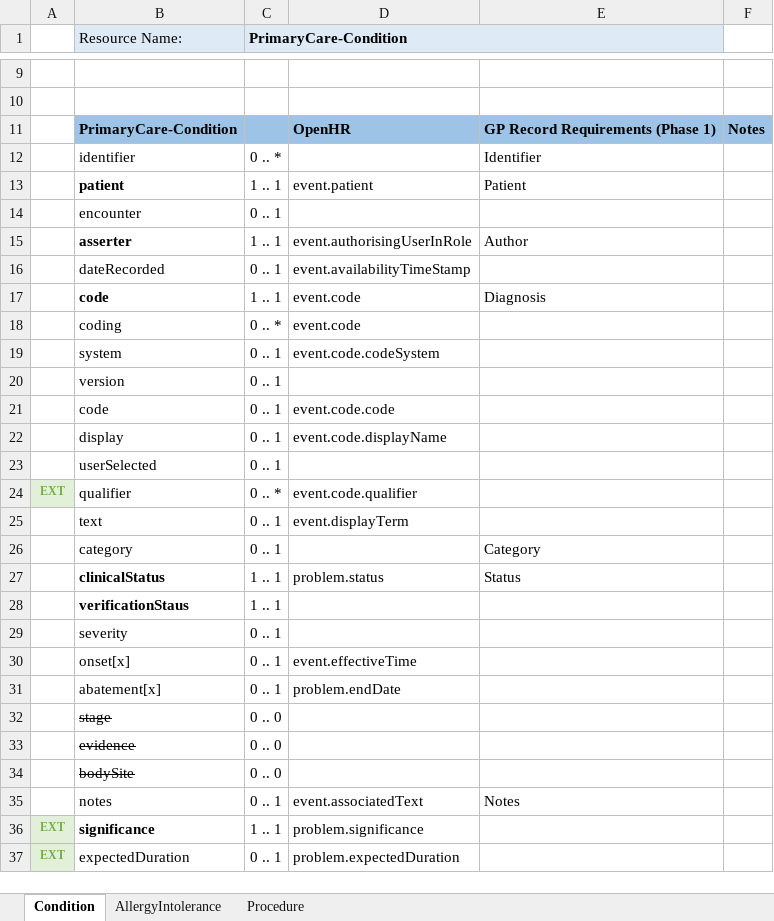
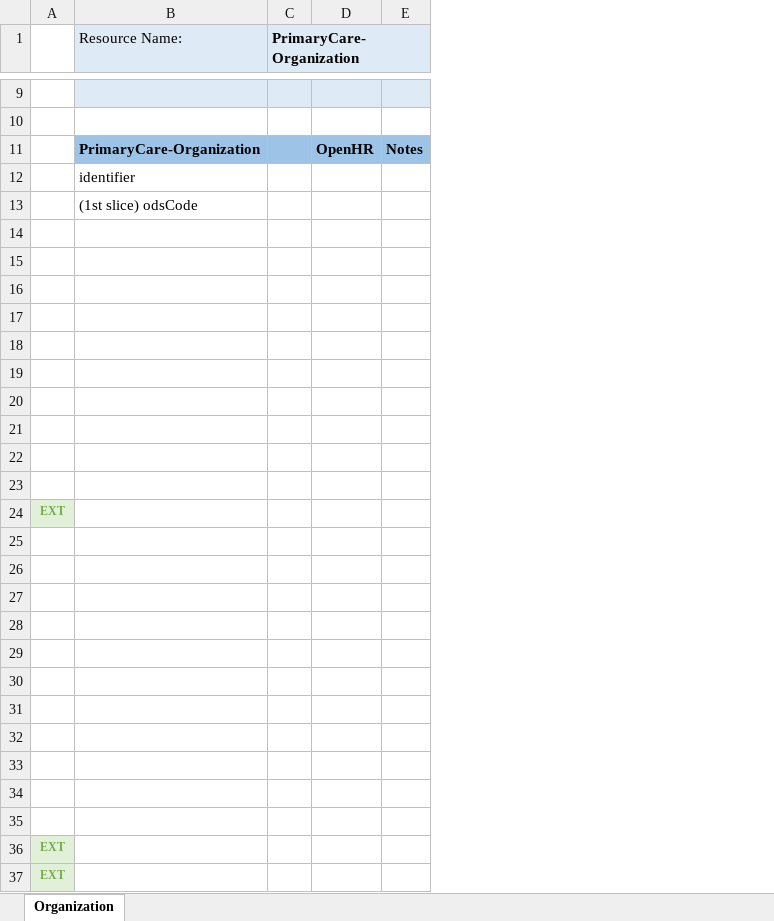
Before and after one commit to endeavourhealth/FHIR-Profiles, an Excel workbook: Docs/PrimaryCareAdminResourceMap.xlsx, sheet Organization, drawn as a sheet; only a part is shown, gaps mark what is left out; values as stored, in another font and other column widths than the file's, no borders; removed rows and columns are numbered as before the commit, all else as after; the diff covers the shown part only; the diff names each change by its address in the sheet, - before the commit and + after, or states it on an @@ line.

Commit message:
PrimaryCareAdminMap

```diff
--- a/Docs/PrimaryCareAdminResourceMap.xlsx (sheet Organization)
+++ b/Docs/PrimaryCareAdminResourceMap.xlsx (sheet Organization)
-sheet tab: Condition
+sheet tab: Organization
-sheet tab: AllergyIntolerance
-sheet tab: Procedure
-column B (Resource Name:), rows 11-37: PrimaryCare-Condition | identifier | patient | encounter | asserter | dateRecorded | code | coding | system | version | code | display | userSelected | qualifier | text | category | clinicalStatus | verificationStaus | severity | onset[x] | abatement[x] | stage | evidence | bodySite | notes | significance | expectedDuration
-column C (PrimaryCare-Condition), rows 12-37: 0 .. * | 1 .. 1 | 0 .. 1 | 1 .. 1 | 0 .. 1 | 1 .. 1 | 0 .. * | 0 .. 1 | 0 .. 1 | 0 .. 1 | 0 .. 1 | 0 .. 1 | 0 .. * | 0 .. 1 | 0 .. 1 | 1 .. 1 | 1 .. 1 | 0 .. 1 | 0 .. 1 | 0 .. 1 | 0 .. 0 | 0 .. 0 | 0 .. 0 | 0 .. 1 | 1 .. 1 | 0 .. 1
-column D, rows 11-37: OpenHR |  | event.patient |  | event.authorisingUserInRole | event.availabilityTimeStamp | event.code | event.code | event.code.codeSystem |  | event.code.code | event.code.displayName |  | event.code.qualifier | event.displayTerm |  | problem.status |  |  | event.effectiveTime | problem.endDate |  |  |  | event.associatedText | problem.significance | problem.expectedDuration
-column E, rows 11-35: GP Record Requirements (Phase 1) | Identifier | Patient |  | Author |  | Diagnosis |  |  |  |  |  |  |  |  | Category | Status |  |  |  |  |  |  |  | Notes
+column B (Resource Name:), rows 11-13: PrimaryCare-Organization | identifier | (1st slice) odsCode
+column C (PrimaryCare-Organization), empty
+column D, row 11: OpenHR
-E1:E9 fill: none
+E1:E9 fill: #DEEBF7
-row 14:  | encounter | 0 .. 1
+row 14: (empty)
-row 15:  | asserter | 1 .. 1 | event.authorisingUserInRole | Author
+row 15: (empty)
-row 16:  | dateRecorded | 0 .. 1 | event.availabilityTimeStamp
+row 16: (empty)
-row 17:  | code | 1 .. 1 | event.code | Diagnosis
+row 17: (empty)
-row 18:  | coding | 0 .. * | event.code
+row 18: (empty)
-row 19:  | system | 0 .. 1 | event.code.codeSystem
+row 19: (empty)
-row 20:  | version | 0 .. 1
+row 20: (empty)
-row 21:  | code | 0 .. 1 | event.code.code
+row 21: (empty)
-row 22:  | display | 0 .. 1 | event.code.displayName
+row 22: (empty)
-row 23:  | userSelected | 0 .. 1
+row 23: (empty)
-row 25:  | text | 0 .. 1 | event.displayTerm
+row 25: (empty)
-row 26:  | category | 0 .. 1 |  | Category
+row 26: (empty)
-row 27:  | clinicalStatus | 1 .. 1 | problem.status | Status
+row 27: (empty)
-row 28:  | verificationStaus | 1 .. 1
+row 28: (empty)
-row 29:  | severity | 0 .. 1
+row 29: (empty)
-row 30:  | onset[x] | 0 .. 1 | event.effectiveTime
+row 30: (empty)
-row 31:  | abatement[x] | 0 .. 1 | problem.endDate
+row 31: (empty)
-row 32:  | stage | 0 .. 0
+row 32: (empty)
-row 33:  | evidence | 0 .. 0
+row 33: (empty)
-row 34:  | bodySite | 0 .. 0
+row 34: (empty)
-row 35:  | notes | 0 .. 1 | event.associatedText | Notes
+row 35: (empty)
```
Also changed, not shown: 1 removed row, 2 edited cells and cell formats elsewhere in this sheet.
